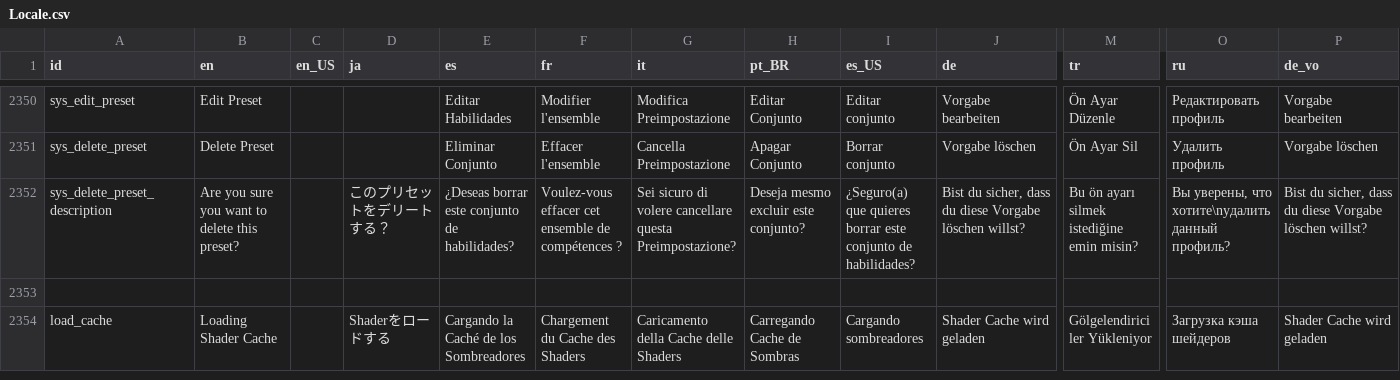
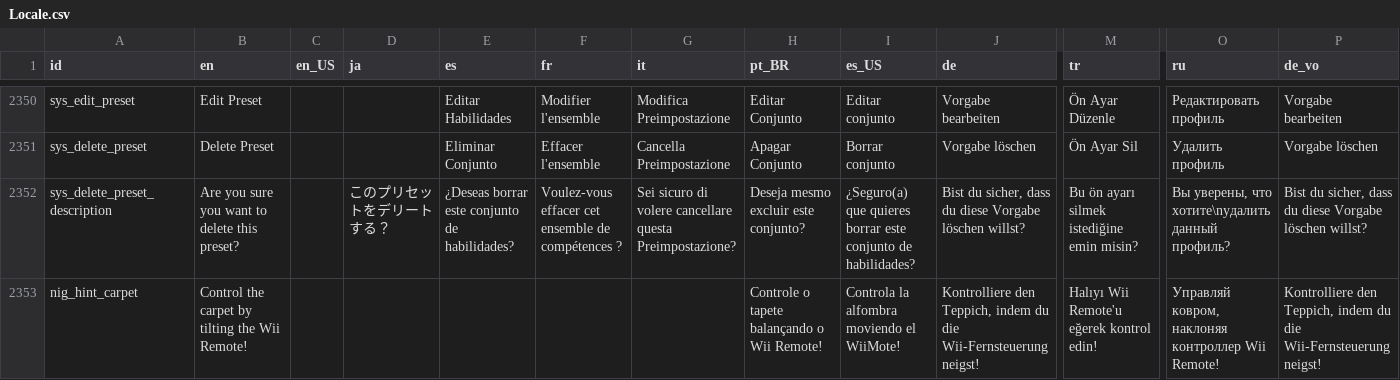
Before and after one commit to Player124413/project-reignition, a CSV file: Project/locale/Locale.csv, drawn as a sheet; only a part is shown, gaps mark what is left out; the shorter side is filled out with more unchanged rows; rows hold the shown columns only; the diff covers the shown part only; the diff names each change by its address in the sheet, - before the commit and + after, or states it on an @@ line.

```diff
--- a/Project/locale/Locale.csv
+++ b/Project/locale/Locale.csv
+row 2353: nig_hint_carpet | Control the carpet by tilting the Wii Remote! |  |  |  |  |  | Controle o tapete balançando o Wii Remote! | Controla la alfombra moviendo el WiiMote! | Kontrolliere den Teppich, indem du die Wii-Fernsteuerung neigst! | Halıyı Wii Remote'u eğerek kontrol edin! | Управляй ковром, наклоняя контроллер Wii Remote! | Kontrolliere den Teppich, indem du die Wii-Fernsteuerung neigst!
```
Also changed, not shown: 1 added row and 17 edited cells elsewhere in this file, 3 other files.
